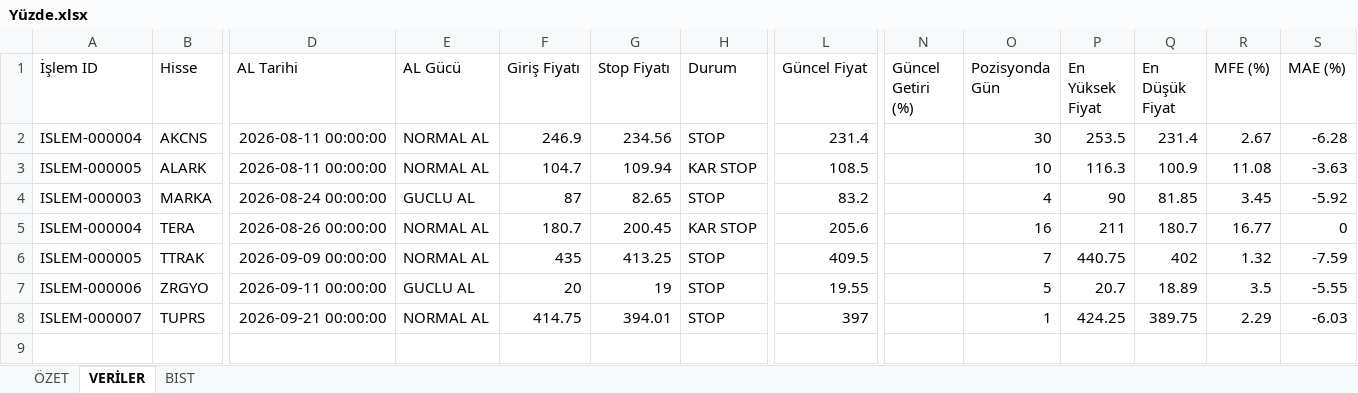
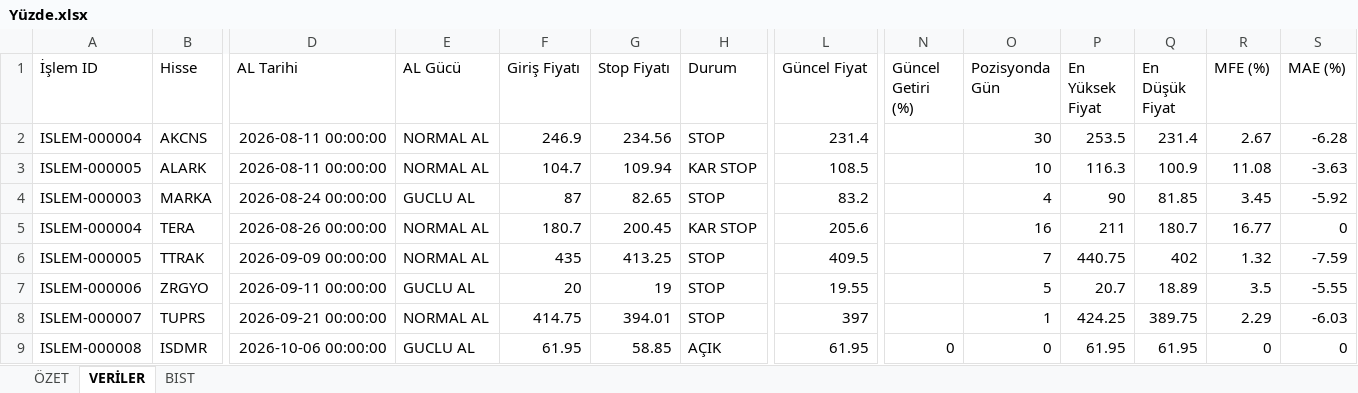
Before and after one commit to erensvncc9523-droid/v5_daily_analiz, an Excel workbook: Yüzde.xlsx, sheet VERİLER, drawn as a sheet; only a part is shown, gaps mark what is left out; values as stored, in another font and other column widths than the file's, no borders; rows hold the shown columns only; the diff names each change by its address in the sheet, - before the commit and + after, or states it on an @@ line.

```diff
--- a/Yüzde.xlsx (sheet VERİLER)
+++ b/Yüzde.xlsx (sheet VERİLER)
+row 9: ISLEM-000008 | ISDMR | 2026-10-06 00:00:00 | GUCLU AL | 61.95 | 58.85 | AÇIK | 61.95 | 0 | 0 | 61.95 | 61.95 | 0 | 0
```
Also changed, not shown: sheet ÖZET.
